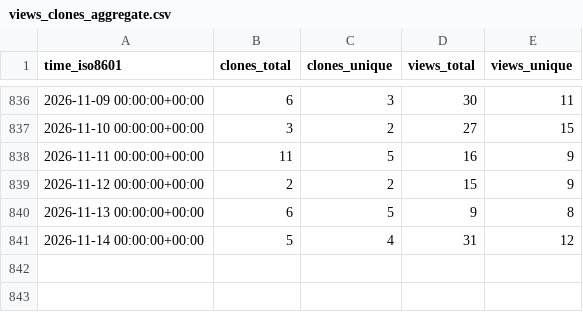
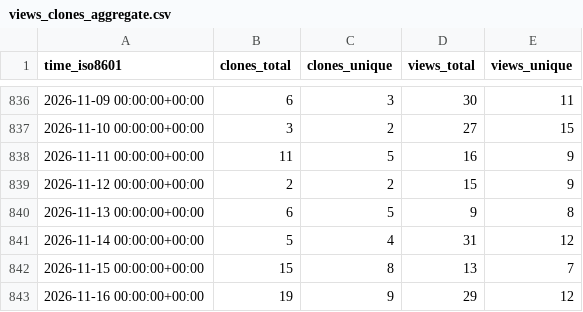
Before and after one commit to peff74/esp8266_OLED_HW-364A, a CSV file: peff74/esp8266_OLED_HW-364A/ghrs-data/views_clones_aggregate.csv, drawn as a sheet; only a part is shown, gaps mark what is left out; the diff names each change by its address in the sheet, - before the commit and + after, or states it on an @@ line.

```diff
--- a/peff74/esp8266_OLED_HW-364A/ghrs-data/views_clones_aggregate.csv
+++ b/peff74/esp8266_OLED_HW-364A/ghrs-data/views_clones_aggregate.csv
+row 842: 2026-11-15 00:00:00+00:00 | 15 | 8 | 13 | 7
+row 843: 2026-11-16 00:00:00+00:00 | 19 | 9 | 29 | 12
```
Also changed, not shown: 1 other file.
